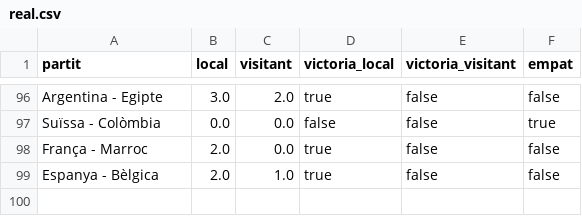
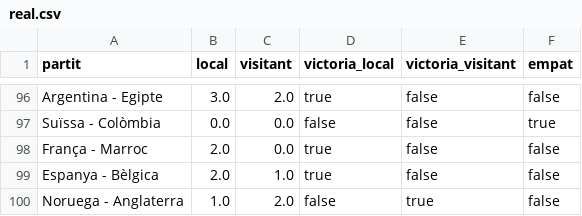
Before and after one commit to janjquer/porra-mundial-2026, a CSV file: data/real.csv, drawn as a sheet; only a part is shown, gaps mark what is left out.

```diff
--- a/data/real.csv
+++ b/data/real.csv
@@ -99 +99,2 @@ França - Marroc,2.0,0.0,true,false,false
 Espanya - Bèlgica,2.0,1.0,true,false,false
+Noruega - Anglaterra,1.0,2.0,false,true,false
```
Also changed, not shown: data/gent.csv.
